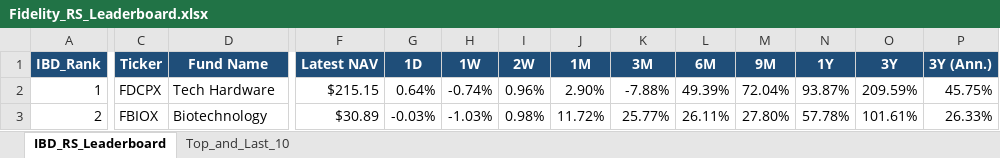
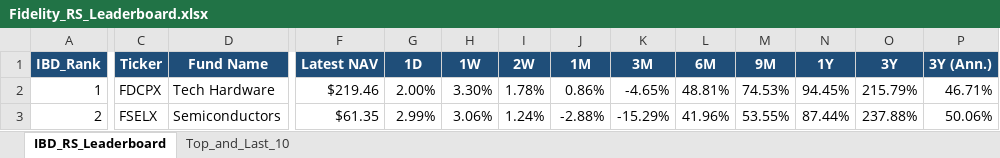
Before and after one commit to Jamesssurfer/Fidelity-Sector-Tracker, an Excel workbook: Fidelity_RS_Leaderboard.xlsx, sheet IBD_RS_Leaderboard, drawn as a sheet; only a part is shown, gaps mark what is left out; values as stored, in another font and other column widths than the file's, no borders; the diff covers the shown part only; the diff names each change by its address in the sheet, - before the commit and + after, or states it on an @@ line.

Commit message:
Auto-update: Fidelity RS Leaderboard (2026-09-04)

```diff
--- a/Fidelity_RS_Leaderboard.xlsx (sheet IBD_RS_Leaderboard)
+++ b/Fidelity_RS_Leaderboard.xlsx (sheet IBD_RS_Leaderboard)
-F2 (Latest NAV): $215.15
+F2 (Latest NAV): $219.46
-G2 (1D): 0.64%
+G2 (1D): 2.00%
-H2 (1W): -0.74%
+H2 (1W): 3.30%
-I2 (2W): 0.96%
+I2 (2W): 1.78%
-J2 (1M): 2.90%
+J2 (1M): 0.86%
-K2 (3M): -7.88%
+K2 (3M): -4.65%
-L2 (6M): 49.39%
+L2 (6M): 48.81%
-M2 (9M): 72.04%
+M2 (9M): 74.53%
-N2 (1Y): 93.87%
+N2 (1Y): 94.45%
-O2 (3Y): 209.59%
+O2 (3Y): 215.79%
-P2 (3Y (Ann.)): 45.75%
+P2 (3Y (Ann.)): 46.71%
-C3 (Ticker): FBIOX
+C3 (Ticker): FSELX
-D3 (Fund Name): Biotechnology
+D3 (Fund Name): Semiconductors
-F3 (Latest NAV): $30.89
+F3 (Latest NAV): $61.35
-G3 (1D): -0.03%
+G3 (1D): 2.99%
-H3 (1W): -1.03%
+H3 (1W): 3.06%
-I3 (2W): 0.98%
+I3 (2W): 1.24%
-J3 (1M): 11.72%
+J3 (1M): -2.88%
-K3 (3M): 25.77%
+K3 (3M): -15.29%
-L3 (6M): 26.11%
+L3 (6M): 41.96%
-M3 (9M): 27.80%
+M3 (9M): 53.55%
-N3 (1Y): 57.78%
+N3 (1Y): 87.44%
-O3 (3Y): 101.61%
+O3 (3Y): 237.88%
-P3 (3Y (Ann.)): 26.33%
+P3 (3Y (Ann.)): 50.06%
```
Also changed, not shown: 400 edited cells elsewhere in this sheet, sheet Top_and_Last_10.
